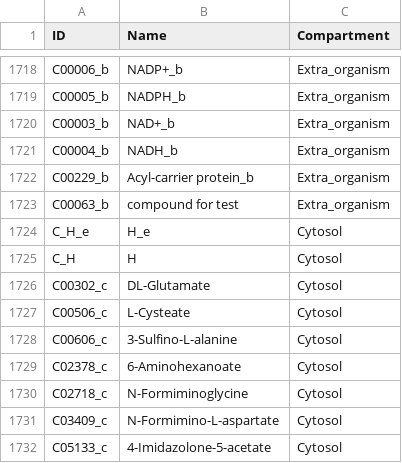
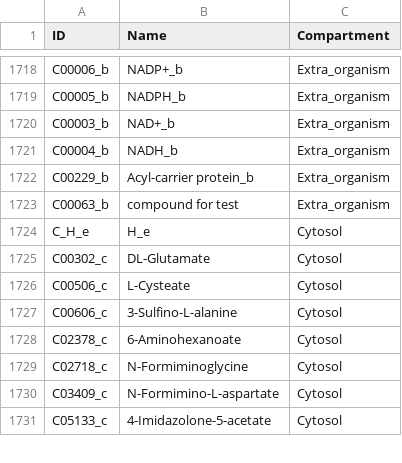
Before and after one commit to SJTU-software-2025/GEMs, a CSV file: data/metabolites.csv, drawn as a sheet; only a part is shown, gaps mark what is left out; the diff names each change by its address in the sheet, - before the commit and + after, or states it on an @@ line.

```diff
--- a/data/metabolites.csv
+++ b/data/metabolites.csv
-row 1725: C_H | H | Cytosol
```
Also changed, not shown: data/reactions.csv, 1 other file.
